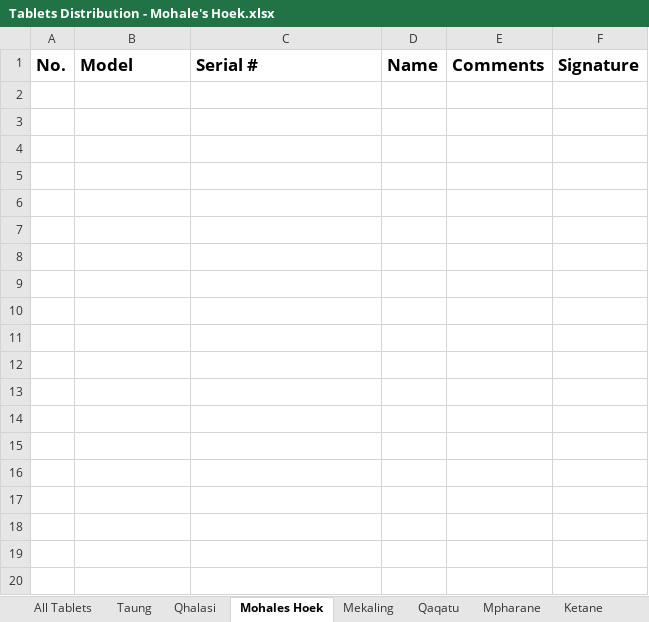
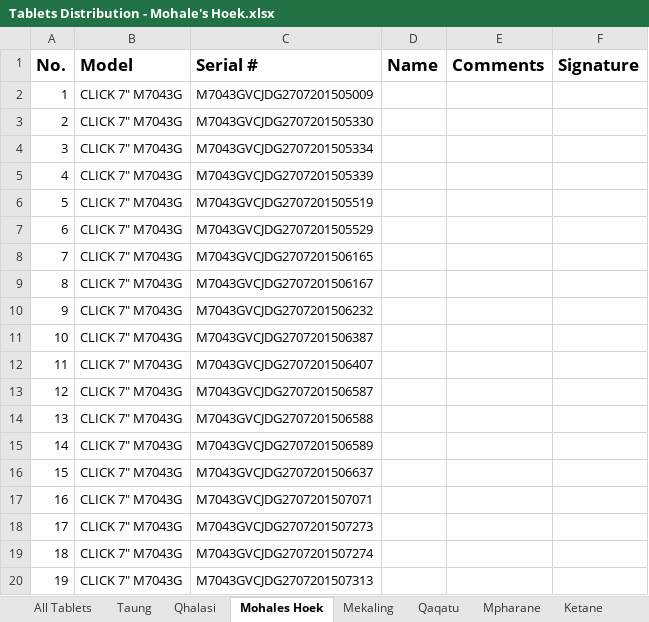
Before and after one commit to lso-statistics/census-devices, an Excel workbook: Tablets Distribution - Mohale's Hoek.xlsx, sheet Mohales Hoek, drawn as a sheet; only a part is shown; values as stored, in another font and other column widths than the file's, no borders; the diff covers the shown part only; the diff names each change by its address in the sheet, - before the commit and + after, or states it on an @@ line.

Commit message:
Updates: Mohale's Hoek, Mokhotlong, Berea

```diff
--- a/Tablets Distribution - Mohale's Hoek.xlsx (sheet Mohales Hoek)
+++ b/Tablets Distribution - Mohale's Hoek.xlsx (sheet Mohales Hoek)
+row 2: 1 | CLICK 7" M7043G | M7043GVCJDG2707201505009
+row 3: 2 | CLICK 7" M7043G | M7043GVCJDG2707201505330
+row 4: 3 | CLICK 7" M7043G | M7043GVCJDG2707201505334
+row 5: 4 | CLICK 7" M7043G | M7043GVCJDG2707201505339
+row 6: 5 | CLICK 7" M7043G | M7043GVCJDG2707201505519
+row 7: 6 | CLICK 7" M7043G | M7043GVCJDG2707201505529
+row 8: 7 | CLICK 7" M7043G | M7043GVCJDG2707201506165
+row 9: 8 | CLICK 7" M7043G | M7043GVCJDG2707201506167
+row 10: 9 | CLICK 7" M7043G | M7043GVCJDG2707201506232
+row 11: 10 | CLICK 7" M7043G | M7043GVCJDG2707201506387
+row 12: 11 | CLICK 7" M7043G | M7043GVCJDG2707201506407
+row 13: 12 | CLICK 7" M7043G | M7043GVCJDG2707201506587
+row 14: 13 | CLICK 7" M7043G | M7043GVCJDG2707201506588
+row 15: 14 | CLICK 7" M7043G | M7043GVCJDG2707201506589
+row 16: 15 | CLICK 7" M7043G | M7043GVCJDG2707201506637
+row 17: 16 | CLICK 7" M7043G | M7043GVCJDG2707201507071
+row 18: 17 | CLICK 7" M7043G | M7043GVCJDG2707201507273
+row 19: 18 | CLICK 7" M7043G | M7043GVCJDG2707201507274
+row 20: 19 | CLICK 7" M7043G | M7043GVCJDG2707201507313
```
Also changed, not shown: 75 added rows elsewhere in this sheet, sheet Hloahloeng, sheet Qhalasi, sheet Ketane, sheet Qaqatu, sheet Mpharane, sheet Mekaling, 2 more sheets, hidden cells, Tablets Distribution - AS Training.xlsx, Tablets Distribution - Berea.xlsx, 4 other files.
